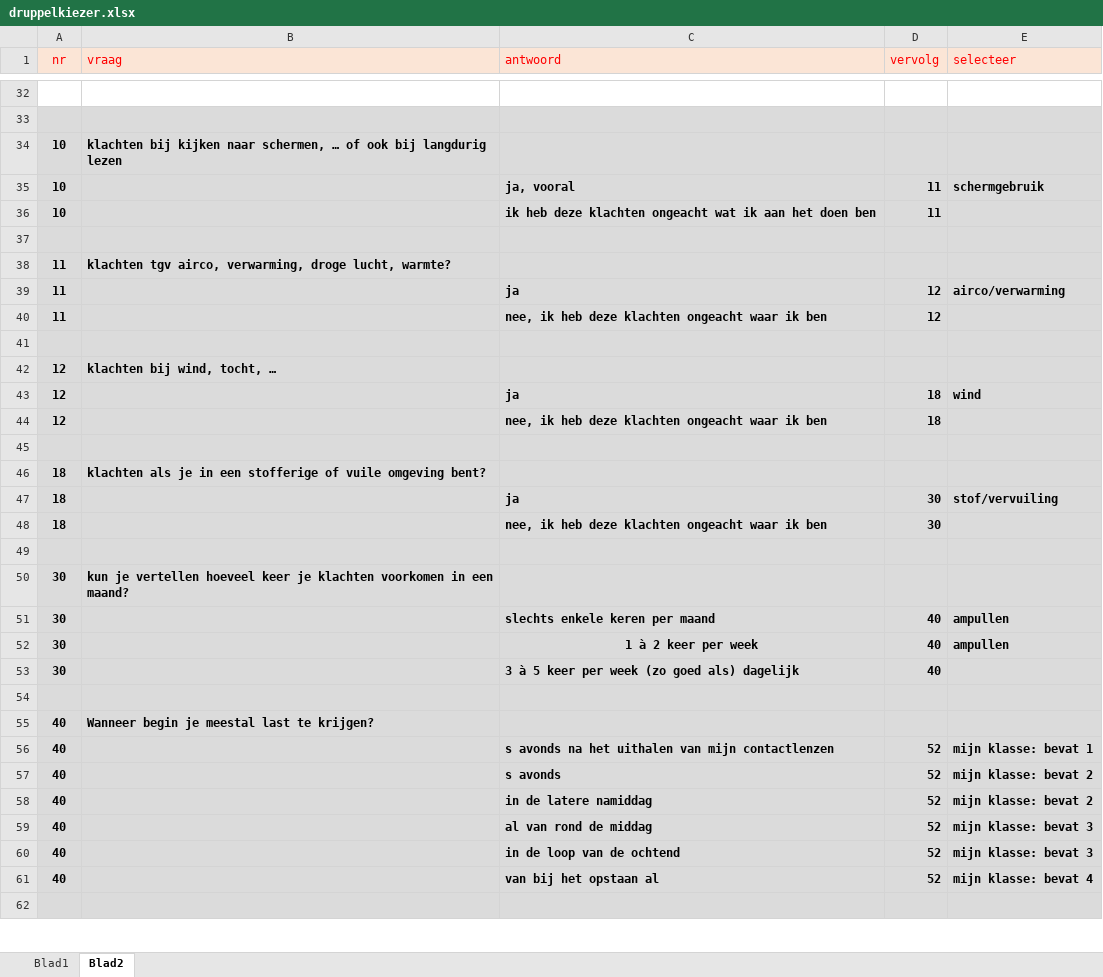
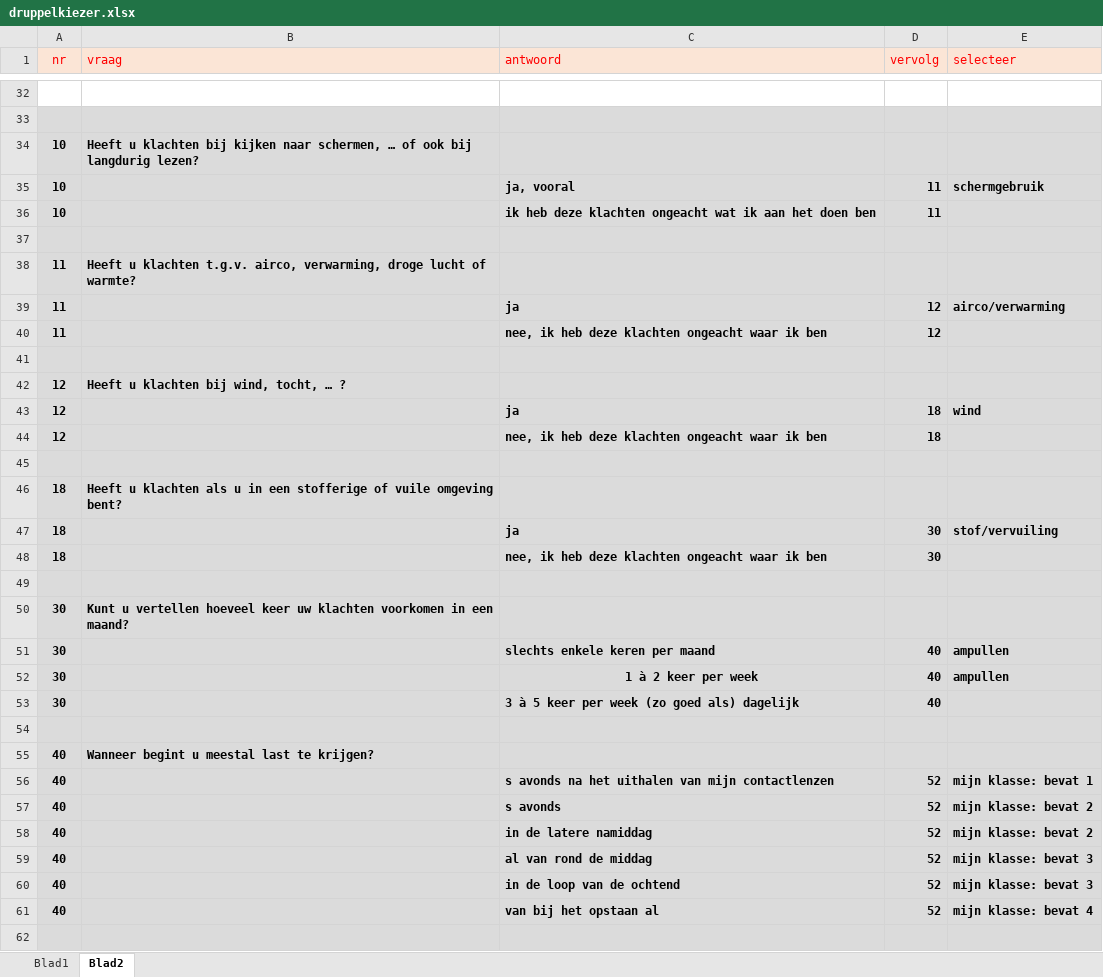
Before and after one commit to ALBERICLOOS/oogdruppelkiezer, an Excel workbook: druppelkiezer.xlsx, sheet Blad2, drawn as a sheet; only a part is shown, gaps mark what is left out; values as stored, in another font and other column widths than the file's, no borders; the diff covers the shown part only; the diff names each change by its address in the sheet, - before the commit and + after, or states it on an @@ line.

```diff
--- a/druppelkiezer.xlsx (sheet Blad2)
+++ b/druppelkiezer.xlsx (sheet Blad2)
-B34 (vraag): klachten bij kijken naar schermen, … of ook bij langdurig lezen
+B34 (vraag): Heeft u klachten bij kijken naar schermen, … of ook bij langdurig lezen?
-B38 (vraag): klachten tgv airco, verwarming, droge lucht, warmte?
+B38 (vraag): Heeft u klachten t.g.v. airco, verwarming, droge lucht of warmte?
-B42 (vraag): klachten bij wind, tocht, …
+B42 (vraag): Heeft u klachten bij wind, tocht, … ?
-B46 (vraag): klachten als je in een…
+B46 (vraag): Heeft u klachten als u in een…
-B50 (vraag): kun je vertellen hoeveel keer je klachten voorkomen…
+B50 (vraag): Kunt u vertellen hoeveel keer uw klachten voorkomen…
-B55 (vraag): Wanneer begin je meestal last te krijgen?
+B55 (vraag): Wanneer begint u meestal last te krijgen?
```
Also changed, not shown: 12 edited cells elsewhere in this sheet, 4 other files.
